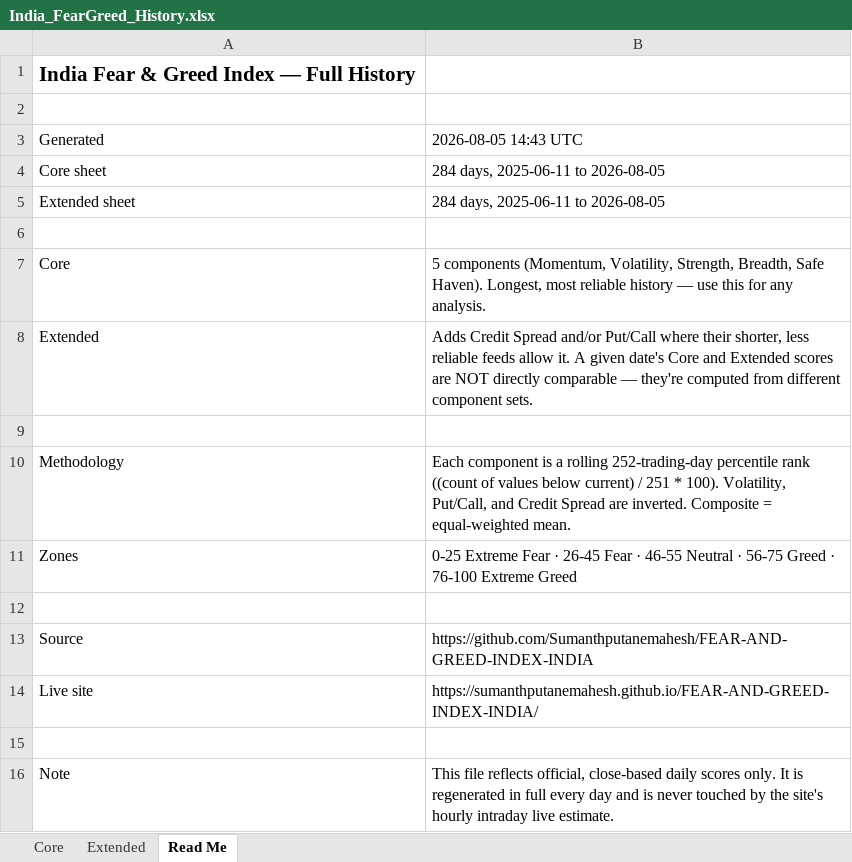
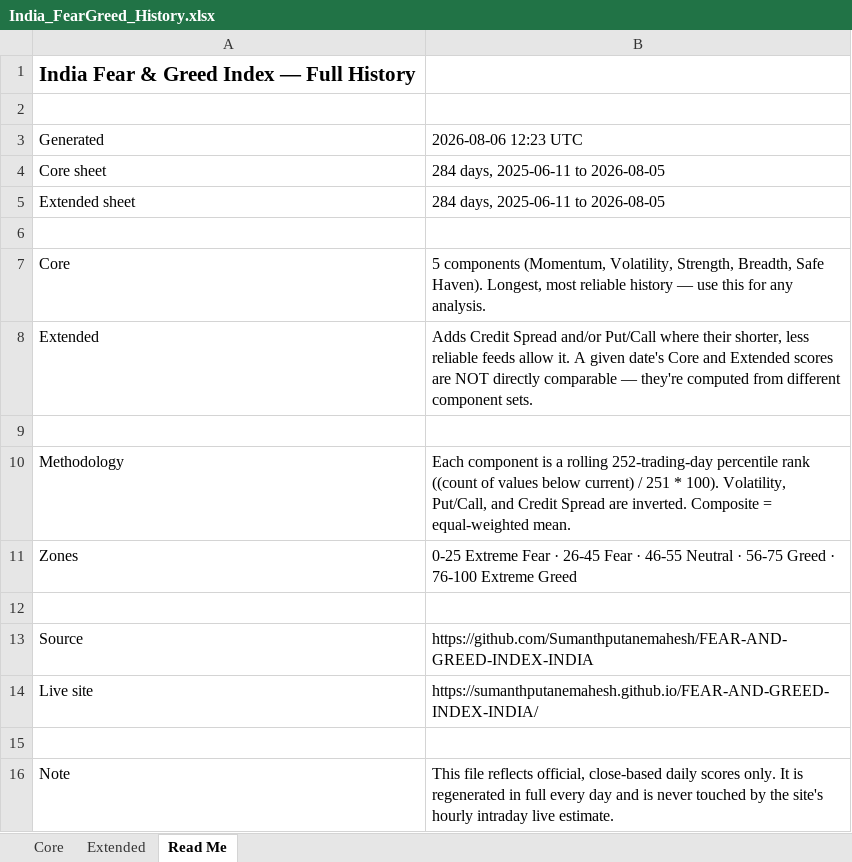
Before and after one commit to Sumanthputanemahesh/FEAR-AND-GREED-INDEX-INDIA, an Excel workbook: docs/data/India_FearGreed_History.xlsx, sheet Read Me, drawn as a sheet; values as stored, in another font and other column widths than the file's, no borders; the diff names each change by its address in the sheet, - before the commit and + after, or states it on an @@ line.

```diff
--- a/docs/data/India_FearGreed_History.xlsx (sheet Read Me)
+++ b/docs/data/India_FearGreed_History.xlsx (sheet Read Me)
-B3: 2026-08-05 14:43 UTC
+B3: 2026-08-06 12:23 UTC
```
Also changed, not shown: sheet Core, sheet Extended, 11 other files.
